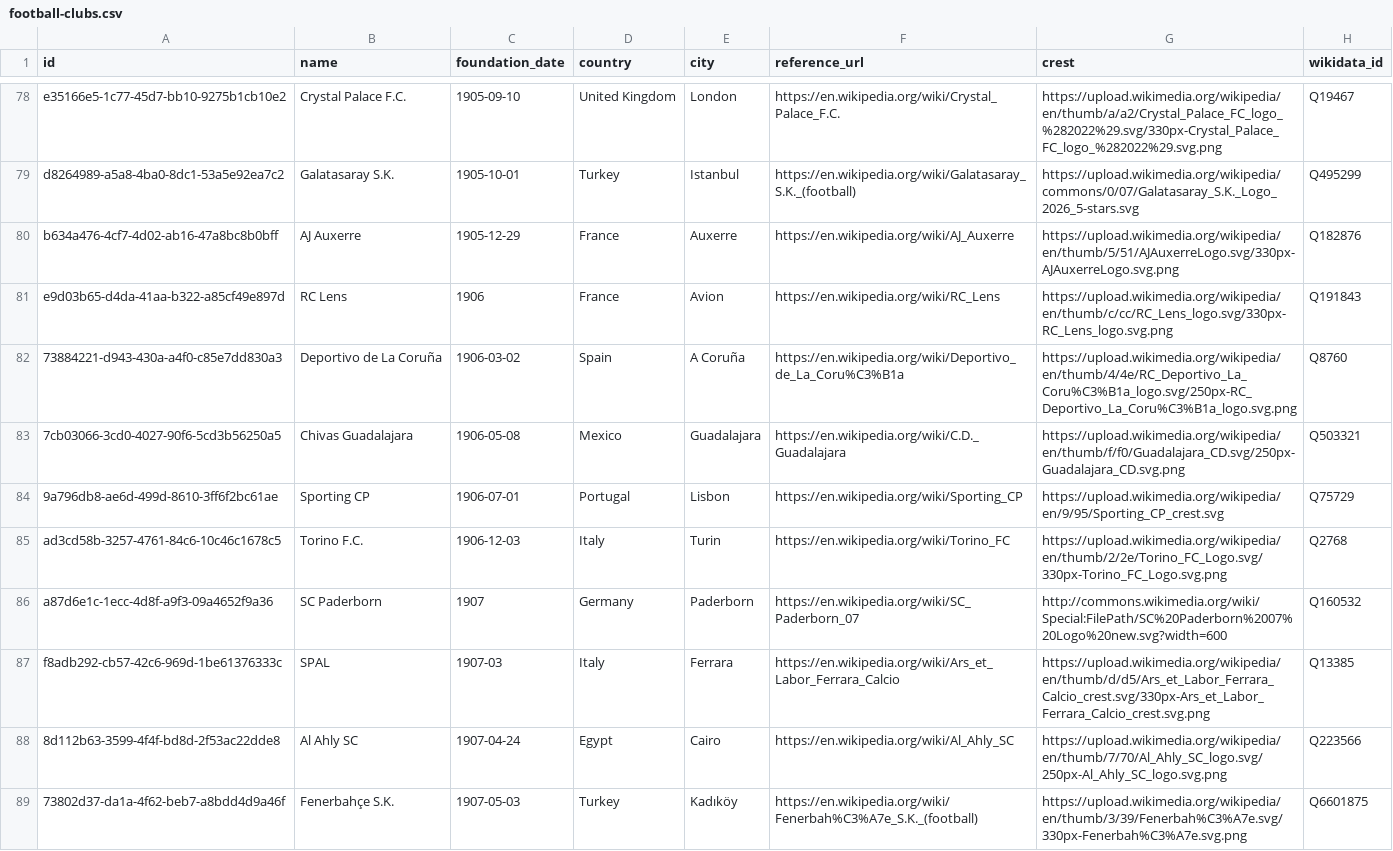
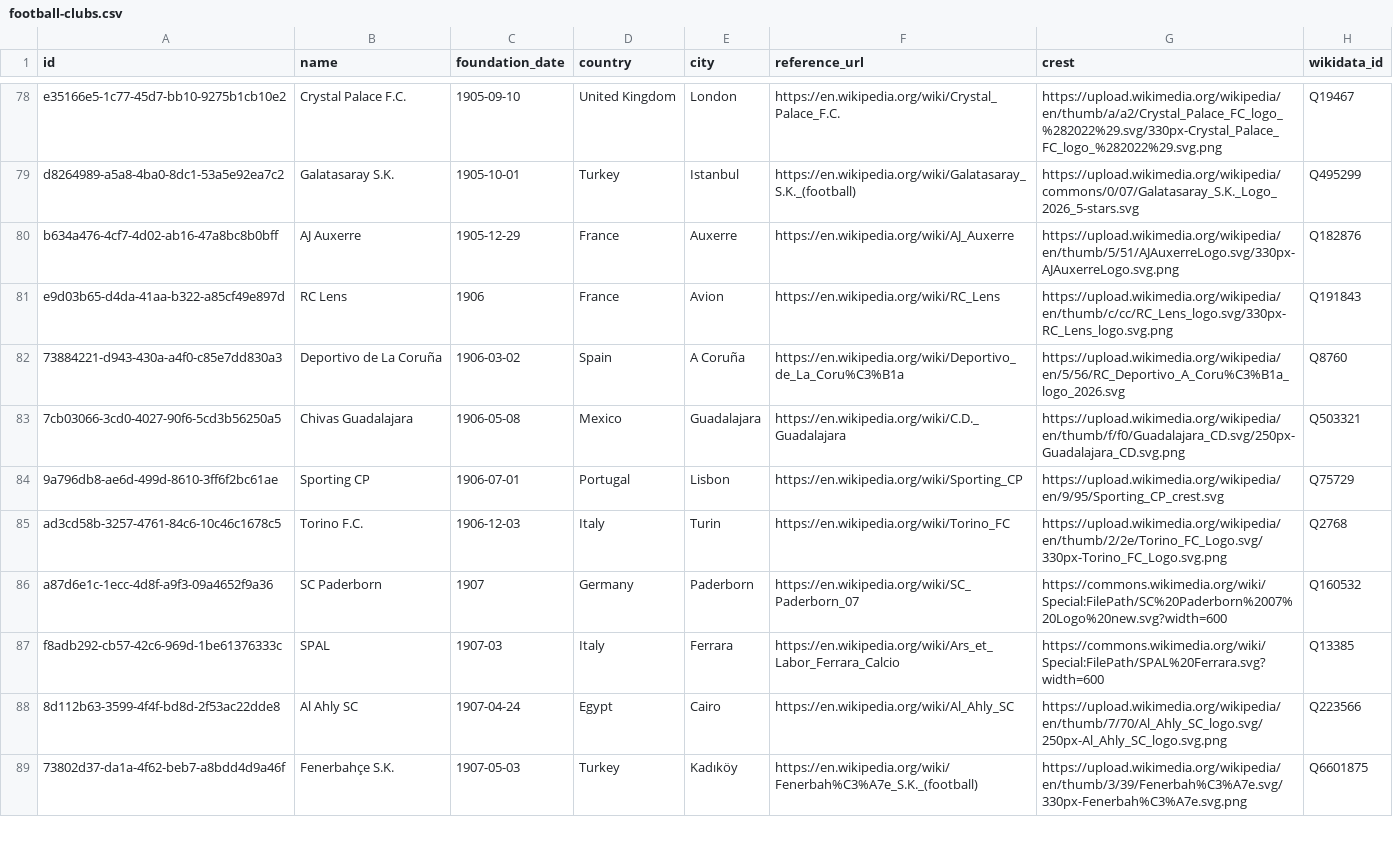
Before and after one commit to 0xShady/vetustas-archiva, a CSV file: datasets/football-clubs.csv, drawn as a sheet; only a part is shown, gaps mark what is left out; the diff covers the shown part only.

```diff
--- a/datasets/football-clubs.csv
+++ b/datasets/football-clubs.csv
@@ -81,3 +81,3 @@ b634a476-4cf7-4d02-ab16-47a8bc8b0bff,AJ Auxerre,1905-12-29,France,Auxerre,https:
 e9d03b65-d4da-41aa-b322-a85cf49e897d,RC Lens,1906,France,Avion,https://en.wikipedia.org/wiki/RC_Lens,https://upload.wikimedia.org/wikipedia/en/thumb/c/cc/RC_Lens_logo.svg/330px-RC_Lens_logo.svg.png,Q191843
-73884221-d943-430a-a4f0-c85e7dd830a3,Deportivo de La Coruña,1906-03-02,Spain,A Coruña,https://en.wikipedia.org/wiki/Deportivo_de_La_Coru%C3%B1a,https://upload.wikimedia.org/wikipedia/en/thumb/4/4e/RC_Deportivo_La_Coru%C3%B1a_logo.svg/250px-RC_Deportivo_La_Coru%C3%B1a_logo.svg.png,Q8760
+73884221-d943-430a-a4f0-c85e7dd830a3,Deportivo de La Coruña,1906-03-02,Spain,A Coruña,https://en.wikipedia.org/wiki/Deportivo_de_La_Coru%C3%B1a,https://upload.wikimedia.org/wikipedia/en/5/56/RC_Deportivo_A_Coru%C3%B1a_logo_2026.svg,Q8760
 7cb03066-3cd0-4027-90f6-5cd3b56250a5,Chivas Guadalajara,1906-05-08,Mexico,Guadalajara,https://en.wikipedia.org/wiki/C.D._Guadalajara,https://upload.wikimedia.org/wikipedia/en/thumb/f/f0/Guadalajara_CD.svg/250px-Guadalajara_CD.svg.png,Q503321
@@ -85,4 +85,4 @@ e9d03b65-d4da-41aa-b322-a85cf49e897d,RC Lens,1906,France,Avion,https://en.wikipe
 ad3cd58b-3257-4761-84c6-10c46c1678c5,Torino F.C.,1906-12-03,Italy,Turin,https://en.wikipedia.org/wiki/Torino_FC,https://upload.wikimedia.org/wikipedia/en/thumb/2/2e/Torino_FC_Logo.svg/330px-Torino_FC_Logo.svg.png,Q2768
-a87d6e1c-1ecc-4d8f-a9f3-09a4652f9a36,SC Paderborn,1907,Germany,Paderborn,https://en.wikipedia.org/wiki/SC_Paderborn_07,http://commons.wikimedia.org/wiki/Special:FilePath/SC%20Paderborn%2007%20Logo%20new.svg?width=600,Q160532
-f8adb292-cb57-42c6-969d-1be61376333c,SPAL,1907-03,Italy,Ferrara,https://en.wikipedia.org/wiki/Ars_et_Labor_Ferrara_Calcio,https://upload.wikimedia.org/wikipedia/en/thumb/d/d5/Ars_et_Labor_Ferrara_Calcio_crest.svg/330px-Ars_et_Labor_Ferrara_Calcio_crest.svg.png,Q13385
+a87d6e1c-1ecc-4d8f-a9f3-09a4652f9a36,SC Paderborn,1907,Germany,Paderborn,https://en.wikipedia.org/wiki/SC_Paderborn_07,https://commons.wikimedia.org/wiki/Special:FilePath/SC%20Paderborn%2007%20Logo%20new.svg?width=600,Q160532
+f8adb292-cb57-42c6-969d-1be61376333c,SPAL,1907-03,Italy,Ferrara,https://en.wikipedia.org/wiki/Ars_et_Labor_Ferrara_Calcio,https://commons.wikimedia.org/wiki/Special:FilePath/SPAL%20Ferrara.svg?width=600,Q13385
 8d112b63-3599-4f4f-bd8d-2f53ac22dde8,Al Ahly SC,1907-04-24,Egypt,Cairo,https://en.wikipedia.org/wiki/Al_Ahly_SC,https://upload.wikimedia.org/wikipedia/en/thumb/7/70/Al_Ahly_SC_logo.svg/250px-Al_Ahly_SC_logo.svg.png,Q223566
```
Also changed, not shown: 62 edited cells elsewhere in this file, datasets/basketball-clubs.csv, datasets/fine-art.csv, 27 other files.
